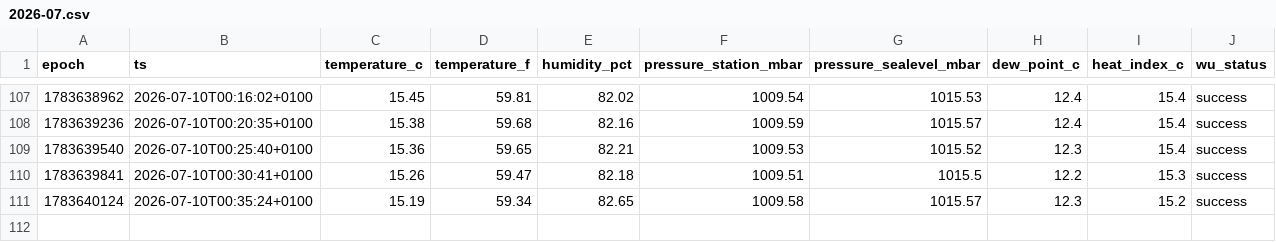
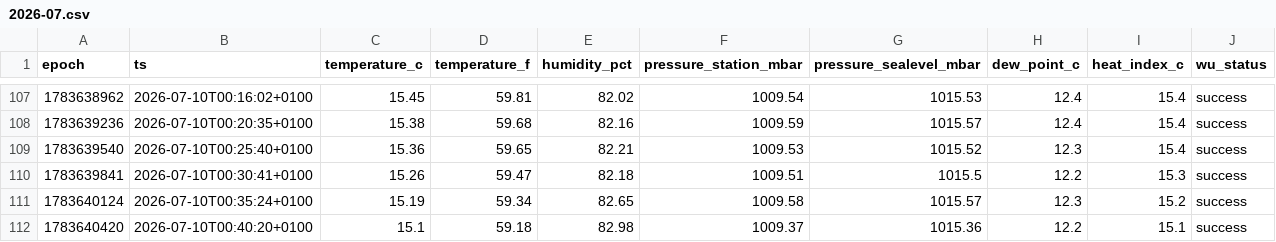
Before and after one commit to garnathan/garden-weather, a CSV file: data/2026-07.csv, drawn as a sheet; only a part is shown, gaps mark what is left out.

```diff
--- a/data/2026-07.csv
+++ b/data/2026-07.csv
@@ -111 +111,2 @@ epoch,ts,temperature_c,temperature_f,humidity_pct,pressure_station_mbar,pressure
 1783640124,2026-07-10T00:35:24+0100,15.19,59.34,82.65,1009.58,1015.57,12.3,15.2,success
+1783640420,2026-07-10T00:40:20+0100,15.1,59.18,82.98,1009.37,1015.36,12.2,15.1,success
```
Also changed, not shown: 2 other files.
